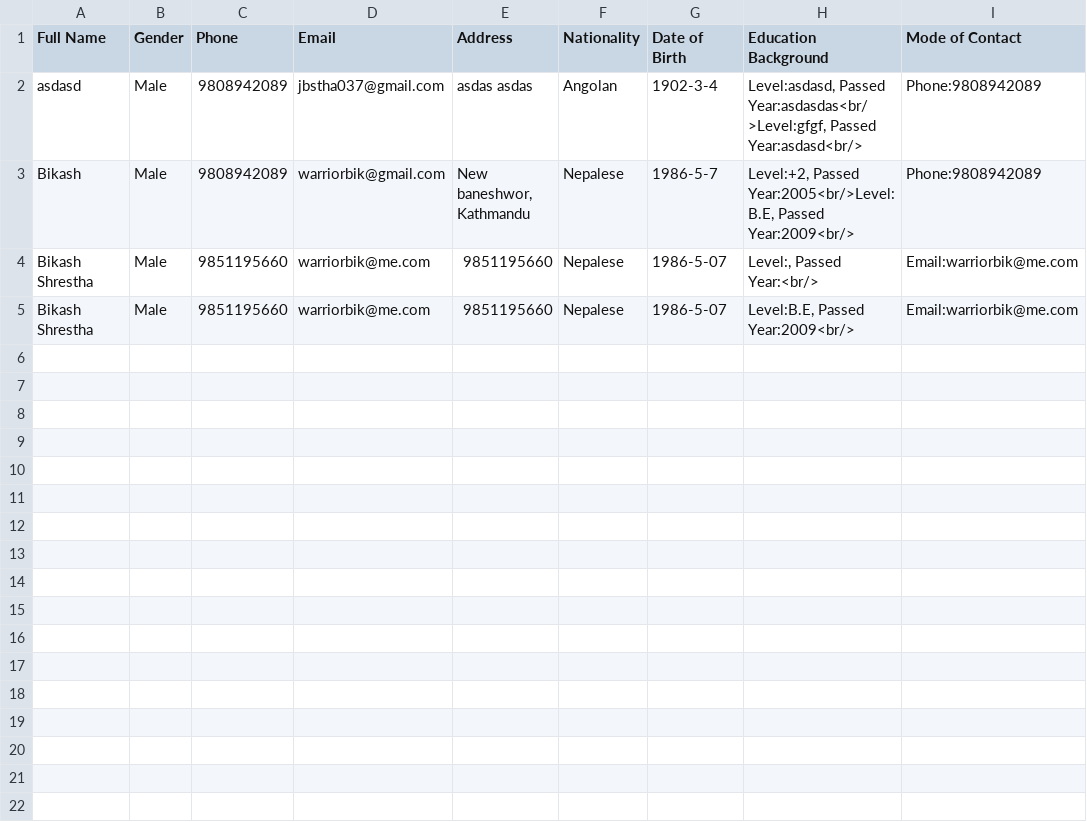
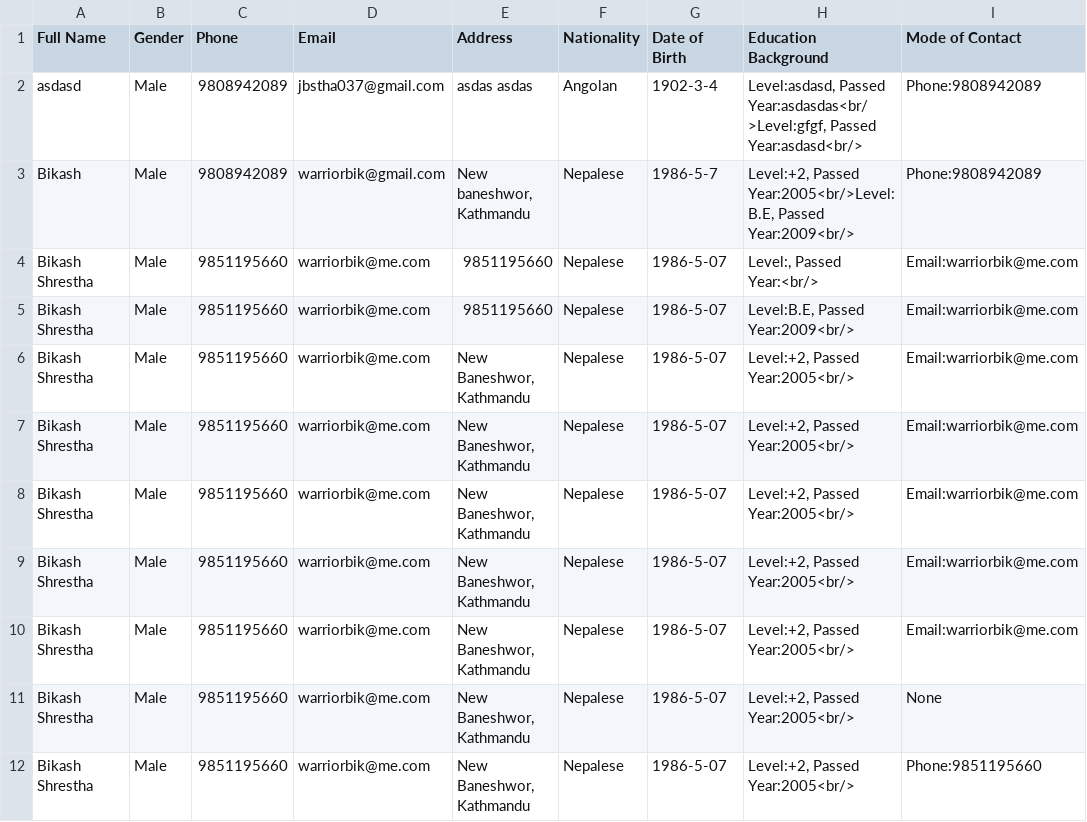
Before and after one commit to warriorbik/laravel_task, a CSV file: csv/clients.csv, drawn as a sheet; the diff names each change by its address in the sheet, - before the commit and + after, or states it on an @@ line.

```diff
--- a/csv/clients.csv
+++ b/csv/clients.csv
+row 6: Bikash Shrestha | Male | 9851195660 | warriorbik@me.com | New Baneshwor, Kathmandu | Nepalese | 1986-5-07 | Level:+2, Passed Year:2005<br/> | Email:warriorbik@me.com
+row 7: Bikash Shrestha | Male | 9851195660 | warriorbik@me.com | New Baneshwor, Kathmandu | Nepalese | 1986-5-07 | Level:+2, Passed Year:2005<br/> | Email:warriorbik@me.com
+row 8: Bikash Shrestha | Male | 9851195660 | warriorbik@me.com | New Baneshwor, Kathmandu | Nepalese | 1986-5-07 | Level:+2, Passed Year:2005<br/> | Email:warriorbik@me.com
+row 9: Bikash Shrestha | Male | 9851195660 | warriorbik@me.com | New Baneshwor, Kathmandu | Nepalese | 1986-5-07 | Level:+2, Passed Year:2005<br/> | Email:warriorbik@me.com
+row 10: Bikash Shrestha | Male | 9851195660 | warriorbik@me.com | New Baneshwor, Kathmandu | Nepalese | 1986-5-07 | Level:+2, Passed Year:2005<br/> | Email:warriorbik@me.com
+row 11: Bikash Shrestha | Male | 9851195660 | warriorbik@me.com | New Baneshwor, Kathmandu | Nepalese | 1986-5-07 | Level:+2, Passed Year:2005<br/> | None
+row 12: Bikash Shrestha | Male | 9851195660 | warriorbik@me.com | New Baneshwor, Kathmandu | Nepalese | 1986-5-07 | Level:+2, Passed Year:2005<br/> | Phone:9851195660
```
Also changed, not shown: 2 other files.
